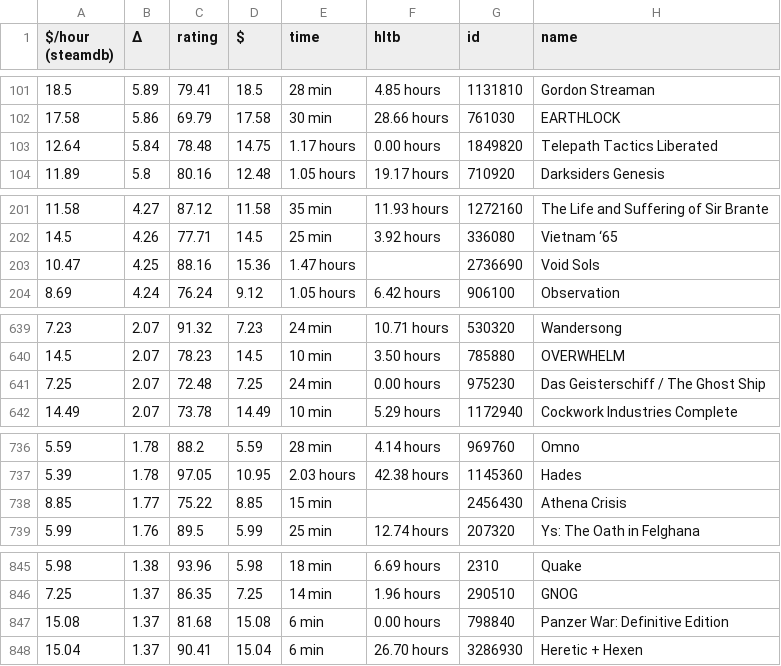
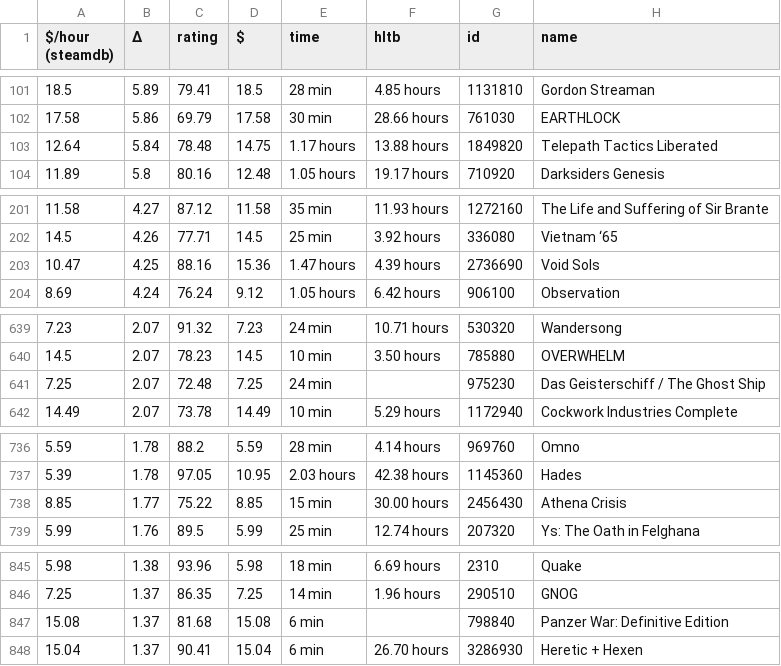
Before and after one commit to trentbuck/games, a CSV file: what-game-next-to-lower-my-KPI.csv, drawn as a sheet; only a part is shown, gaps mark what is left out; the diff covers the shown part only.

```diff
--- a/what-game-next-to-lower-my-KPI.csv
+++ b/what-game-next-to-lower-my-KPI.csv
@@ -102,3 +102,3 @@
 17.58,5.86,69.79,17.58,"30 min","28.66 hours",761030,EARTHLOCK
-12.64,5.84,78.48,14.75,"1.17 hours","0.00 hours",1849820,"Telepath Tactics Liberated"
+12.64,5.84,78.48,14.75,"1.17 hours","13.88 hours",1849820,"Telepath Tactics Liberated"
 11.89,5.8,80.16,12.48,"1.05 hours","19.17 hours",710920,"Darksiders Genesis"
@@ -202,3 +202,3 @@
 14.5,4.26,77.71,14.5,"25 min","3.92 hours",336080,"Vietnam ‘65"
-10.47,4.25,88.16,15.36,"1.47 hours",,2736690,"Void Sols"
+10.47,4.25,88.16,15.36,"1.47 hours","4.39 hours",2736690,"Void Sols"
 8.69,4.24,76.24,9.12,"1.05 hours","6.42 hours",906100,Observation
@@ -640,3 +640,3 @@
 14.5,2.07,78.23,14.5,"10 min","3.50 hours",785880,OVERWHELM
-7.25,2.07,72.48,7.25,"24 min","0.00 hours",975230,"Das Geisterschiff / The Ghost Ship"
+7.25,2.07,72.48,7.25,"24 min",,975230,"Das Geisterschiff / The Ghost Ship"
 14.49,2.07,73.78,14.49,"10 min","5.29 hours",1172940,"Cockwork Industries Complete"
@@ -737,3 +737,3 @@
 5.39,1.78,97.05,10.95,"2.03 hours","42.38 hours",1145360,Hades
-8.85,1.77,75.22,8.85,"15 min",,2456430,"Athena Crisis"
+8.85,1.77,75.22,8.85,"15 min","30.00 hours",2456430,"Athena Crisis"
 5.99,1.76,89.5,5.99,"25 min","12.74 hours",207320,"Ys: The Oath in Felghana"
@@ -846,3 +846,3 @@
 7.25,1.37,86.35,7.25,"14 min","1.96 hours",290510,GNOG
-15.08,1.37,81.68,15.08,"6 min","0.00 hours",798840,"Panzer War: Definitive Edition"
+15.08,1.37,81.68,15.08,"6 min",,798840,"Panzer War: Definitive Edition"
 15.04,1.37,90.41,15.04,"6 min","26.70 hours",3286930,"Heretic + Hexen"
```
Also changed, not shown: 1 edited cell elsewhere in this file, what-game-next-nonfree.csv, what-game-next.csv.
